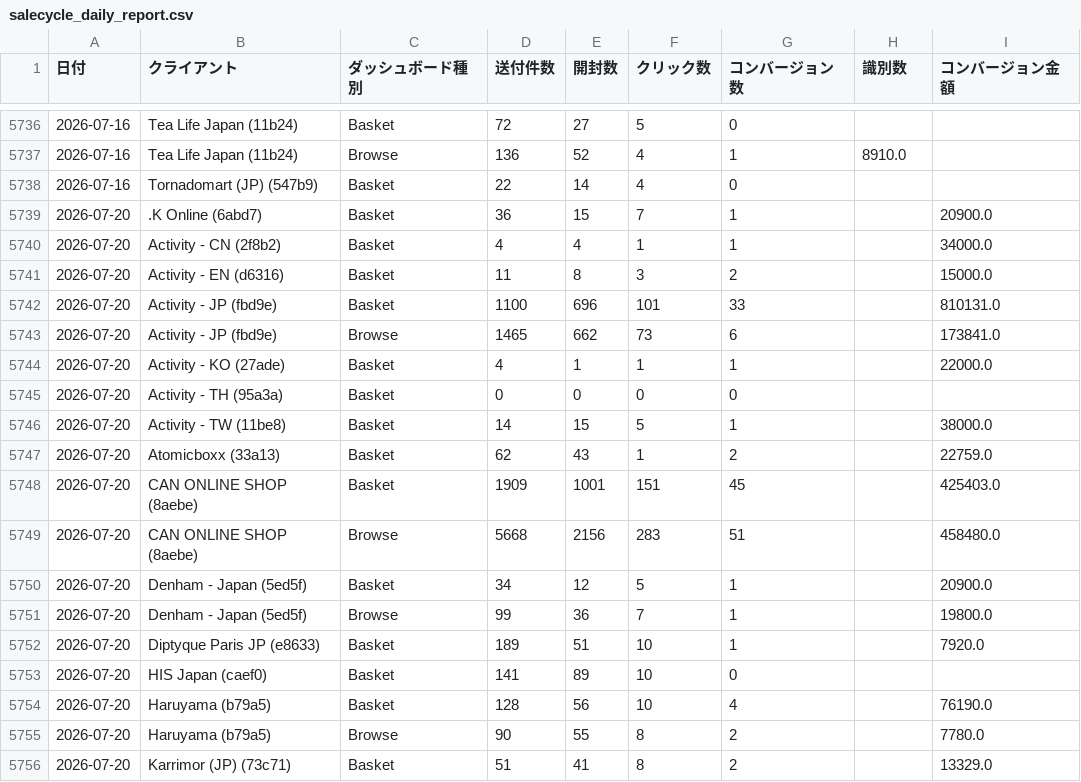
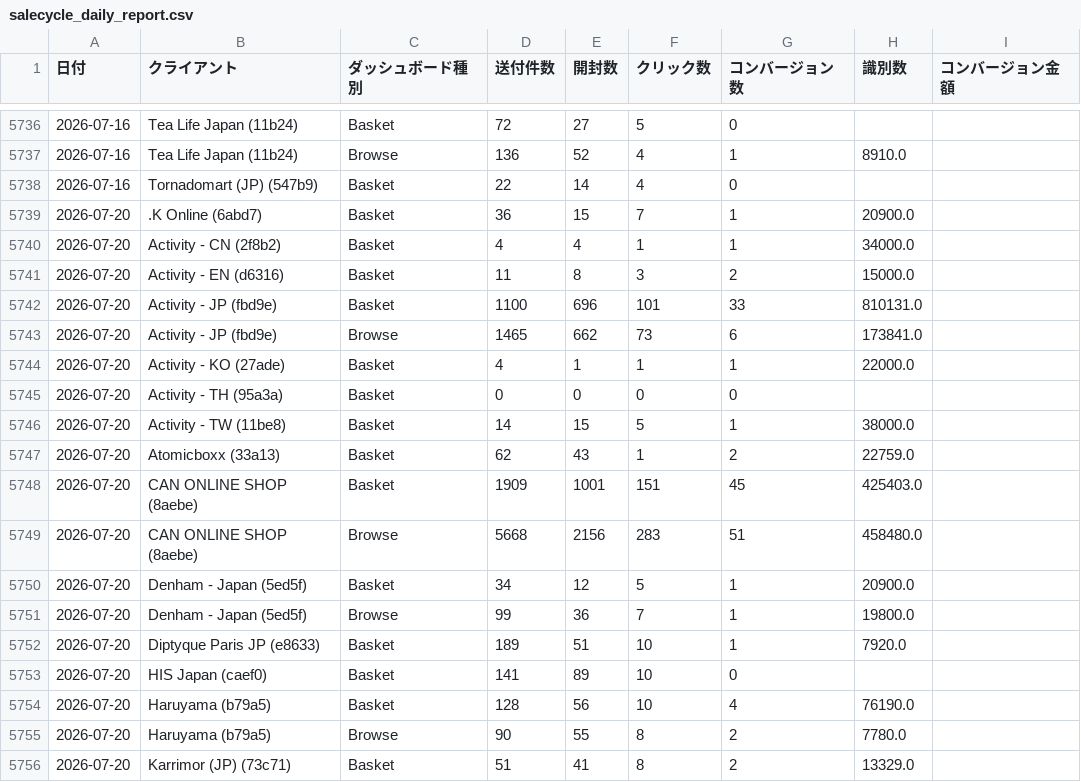
Before and after one commit to katano-clovertech/salecycle-portal, a CSV file: salecycle_daily_report.csv, drawn as a sheet; only a part is shown, gaps mark what is left out; the diff covers the shown part only.

```diff
--- a/salecycle_daily_report.csv
+++ b/salecycle_daily_report.csv
@@ -5738,19 +5738,19 @@
 2026-07-16,Tornadomart (JP) (547b9),Basket,22,14,4,0,,
-2026-07-20,.K Online (6abd7),Basket,36,15,7,1,,20900.0
-2026-07-20,Activity - CN (2f8b2),Basket,4,4,1,1,,34000.0
-2026-07-20,Activity - EN (d6316),Basket,11,8,3,2,,15000.0
-2026-07-20,Activity - JP (fbd9e),Basket,1100,696,101,33,,810131.0
-2026-07-20,Activity - JP (fbd9e),Browse,1465,662,73,6,,173841.0
-2026-07-20,Activity - KO (27ade),Basket,4,1,1,1,,22000.0
+2026-07-20,.K Online (6abd7),Basket,36,15,7,1,20900.0,
+2026-07-20,Activity - CN (2f8b2),Basket,4,4,1,1,34000.0,
+2026-07-20,Activity - EN (d6316),Basket,11,8,3,2,15000.0,
+2026-07-20,Activity - JP (fbd9e),Basket,1100,696,101,33,810131.0,
+2026-07-20,Activity - JP (fbd9e),Browse,1465,662,73,6,173841.0,
+2026-07-20,Activity - KO (27ade),Basket,4,1,1,1,22000.0,
 2026-07-20,Activity - TH (95a3a),Basket,0,0,0,0,,
-2026-07-20,Activity - TW (11be8),Basket,14,15,5,1,,38000.0
-2026-07-20,Atomicboxx (33a13),Basket,62,43,1,2,,22759.0
-2026-07-20,CAN ONLINE SHOP (8aebe),Basket,1909,1001,151,45,,425403.0
-2026-07-20,CAN ONLINE SHOP (8aebe),Browse,5668,2156,283,51,,458480.0
-2026-07-20,Denham - Japan (5ed5f),Basket,34,12,5,1,,20900.0
-2026-07-20,Denham - Japan (5ed5f),Browse,99,36,7,1,,19800.0
-2026-07-20,Diptyque Paris JP (e8633),Basket,189,51,10,1,,7920.0
+2026-07-20,Activity - TW (11be8),Basket,14,15,5,1,38000.0,
+2026-07-20,Atomicboxx (33a13),Basket,62,43,1,2,22759.0,
+2026-07-20,CAN ONLINE SHOP (8aebe),Basket,1909,1001,151,45,425403.0,
+2026-07-20,CAN ONLINE SHOP (8aebe),Browse,5668,2156,283,51,458480.0,
+2026-07-20,Denham - Japan (5ed5f),Basket,34,12,5,1,20900.0,
+2026-07-20,Denham - Japan (5ed5f),Browse,99,36,7,1,19800.0,
+2026-07-20,Diptyque Paris JP (e8633),Basket,189,51,10,1,7920.0,
 2026-07-20,HIS Japan (caef0),Basket,141,89,10,0,,
-2026-07-20,Haruyama (b79a5),Basket,128,56,10,4,,76190.0
-2026-07-20,Haruyama (b79a5),Browse,90,55,8,2,,7780.0
-2026-07-20,Karrimor (JP) (73c71),Basket,51,41,8,2,,13329.0
+2026-07-20,Haruyama (b79a5),Basket,128,56,10,4,76190.0,
+2026-07-20,Haruyama (b79a5),Browse,90,55,8,2,7780.0,
+2026-07-20,Karrimor (JP) (73c71),Basket,51,41,8,2,13329.0,
```
Also changed, not shown: 26 edited cells elsewhere in this file, 1 other file.
